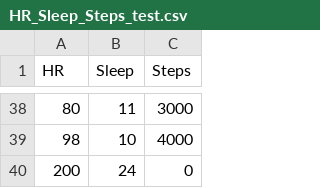
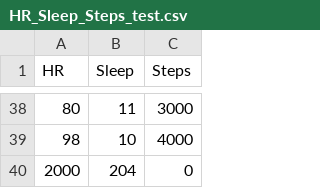
Before and after one commit to justinjuan/Closer, a CSV file: HR_Sleep_Steps_test.csv, drawn as a sheet; only a part is shown, gaps mark what is left out; removed rows and columns are numbered as before the commit, all else as after; the diff names each change by its address in the sheet, - before the commit and + after, or states it on an @@ line.

Commit message:
Update HR_Sleep_Steps_test.csv

```diff
--- a/HR_Sleep_Steps_test.csv
+++ b/HR_Sleep_Steps_test.csv
-row 40: 200 | 24 | 0
+row 40: 2000 | 204 | 0
```
